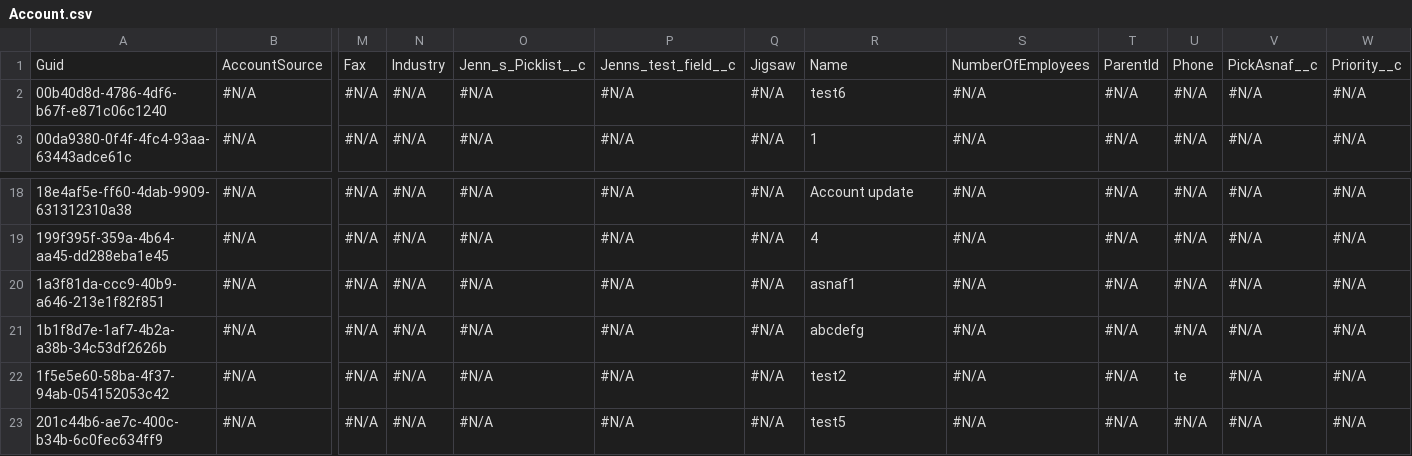
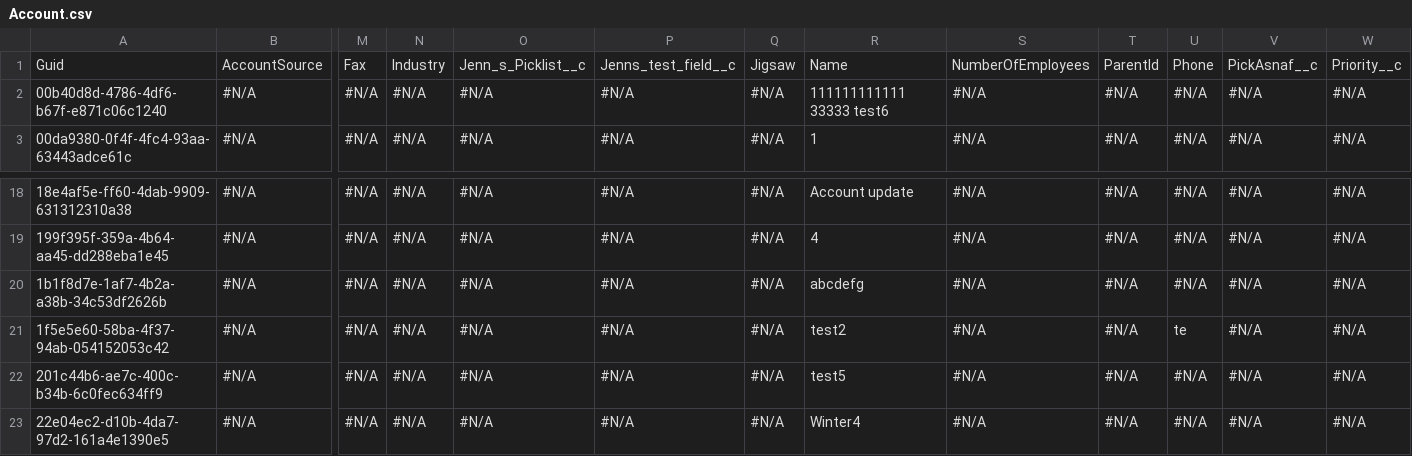
Before and after one commit to Asnafshaikh/Regression-11.22, a CSV file: Account.csv, drawn as a sheet; only a part is shown, gaps mark what is left out; the shorter side is filled out with more unchanged rows; rows hold the shown columns only; the diff names each change by its address in the sheet, - before the commit and + after, or states it on an @@ line.

Commit message:
Update Account.csv

```diff
--- a/Account.csv
+++ b/Account.csv
-R2: test6
+R2: 111111111111 33333 test6
-row 20: 1a3f81da-ccc9-40b9-a646-213e1f82f851 | #N/A | #N/A | #N/A | #N/A | #N/A | #N/A | asnaf1 | #N/A | #N/A | #N/A | #N/A | #N/A
```
